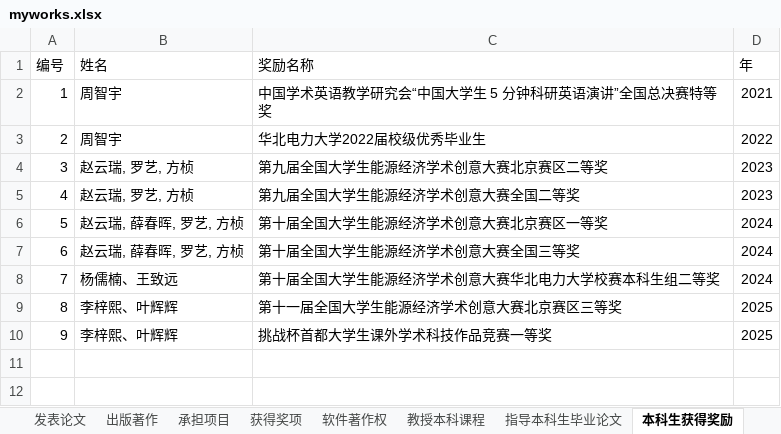
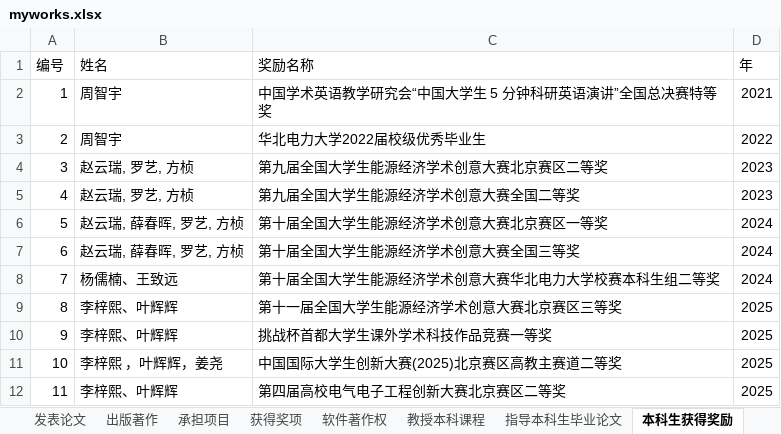
Before and after one commit to linyuantiaohe/CN-HET-Lab, an Excel workbook: myworks.xlsx, sheet 本科生获得奖励, drawn as a sheet; values as stored, in another font and other column widths than the file's, no borders; the diff names each change by its address in the sheet, - before the commit and + after, or states it on an @@ line.

```diff
--- a/myworks.xlsx (sheet 本科生获得奖励)
+++ b/myworks.xlsx (sheet 本科生获得奖励)
+row 11: 10 | 李梓熙 ，叶辉辉，姜尧 | 中国国际大学生创新大赛(2025)北京赛区高教主赛道二等奖 | 2025
+row 12: 11 | 李梓熙、叶辉辉 | 第四届高校电气电子工程创新大赛北京赛区二等奖 | 2025
```
Also changed, not shown: 1 other file.
